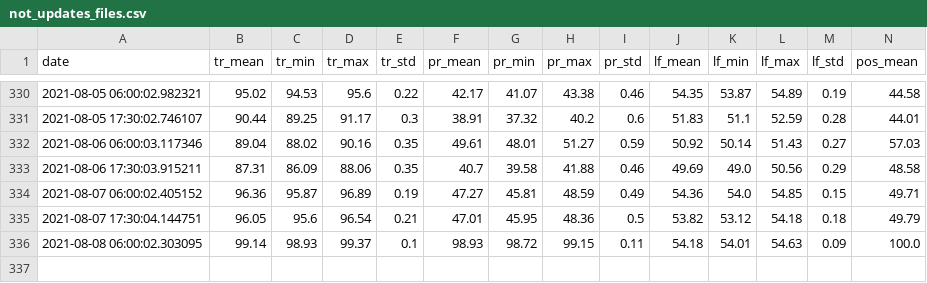
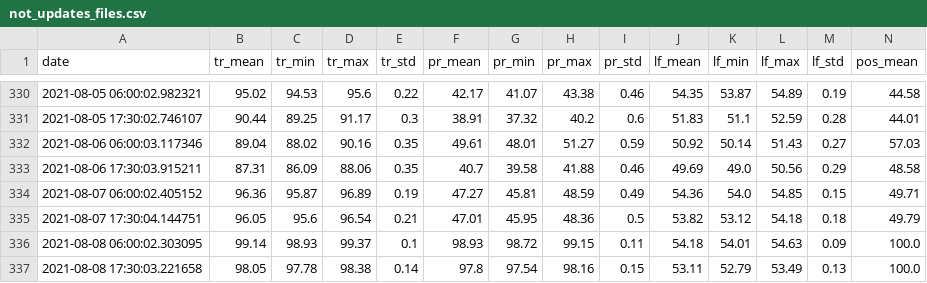
Before and after one commit to rusantsovsv/dashboard_rt, a CSV file: csv_dashboard/not_updates_files.csv, drawn as a sheet; only a part is shown, gaps mark what is left out; rows hold the shown columns only; the diff names each change by its address in the sheet, - before the commit and + after, or states it on an @@ line.

Commit message:
new csv

```diff
--- a/csv_dashboard/not_updates_files.csv
+++ b/csv_dashboard/not_updates_files.csv
+row 337: 2021-08-08 17:30:03.221658 | 98.05 | 97.78 | 98.38 | 0.14 | 97.8 | 97.54 | 98.16 | 0.15 | 53.11 | 52.79 | 53.49 | 0.13 | 100.0
```
